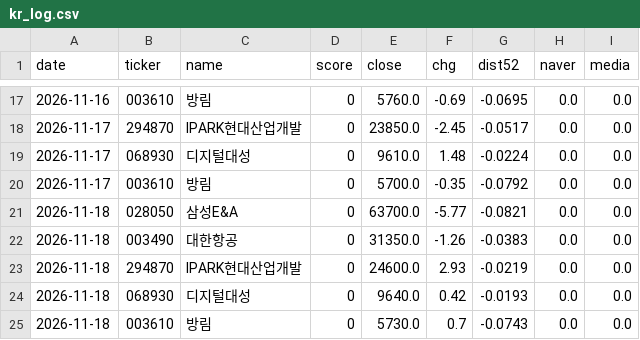
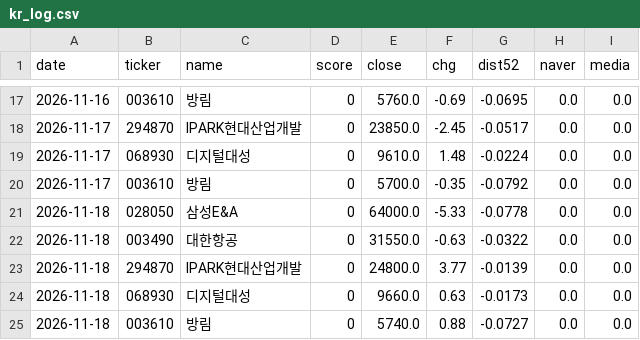
Before and after one commit to junlightlee-gif/moneyball, a CSV file: kr_log.csv, drawn as a sheet; only a part is shown, gaps mark what is left out.

```diff
--- a/kr_log.csv
+++ b/kr_log.csv
@@ -20,6 +20,6 @@
 2026-11-17,003610,방림,0,5700.0,-0.35,-0.0792,0.0,0.0
-2026-11-18,028050,삼성E&A,0,63700.0,-5.77,-0.0821,0.0,0.0
-2026-11-18,003490,대한항공,0,31350.0,-1.26,-0.0383,0.0,0.0
-2026-11-18,294870,IPARK현대산업개발,0,24600.0,2.93,-0.0219,0.0,0.0
-2026-11-18,068930,디지털대성,0,9640.0,0.42,-0.0193,0.0,0.0
-2026-11-18,003610,방림,0,5730.0,0.7,-0.0743,0.0,0.0
+2026-11-18,028050,삼성E&A,0,64000.0,-5.33,-0.0778,0.0,0.0
+2026-11-18,003490,대한항공,0,31550.0,-0.63,-0.0322,0.0,0.0
+2026-11-18,294870,IPARK현대산업개발,0,24800.0,3.77,-0.0139,0.0,0.0
+2026-11-18,068930,디지털대성,0,9660.0,0.63,-0.0173,0.0,0.0
+2026-11-18,003610,방림,0,5740.0,0.88,-0.0727,0.0,0.0
```
Also changed, not shown: 1 other file.
